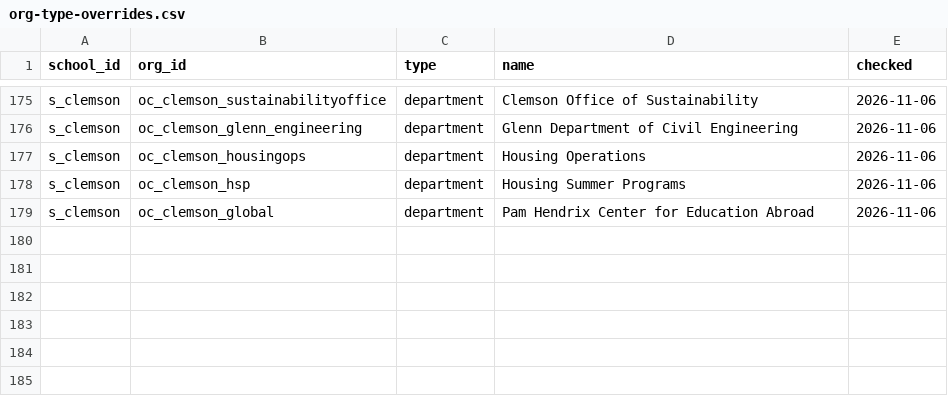
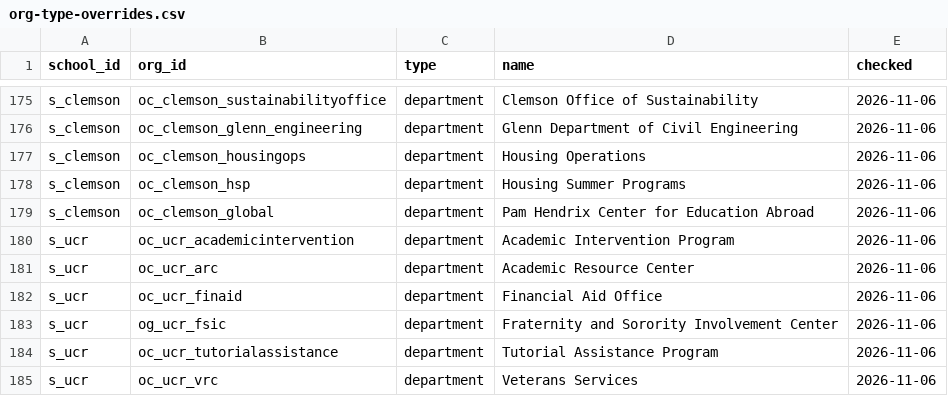
Before and after one commit to chaeyeon573/lumi, a CSV file: server/data/org-type-overrides.csv, drawn as a sheet; only a part is shown, gaps mark what is left out.

```diff
--- a/server/data/org-type-overrides.csv
+++ b/server/data/org-type-overrides.csv
@@ -179 +179,7 @@ s_clemson,oc_clemson_hsp,department,"Housing Summer Programs",2026-11-06
 s_clemson,oc_clemson_global,department,"Pam Hendrix Center for Education Abroad",2026-11-06
+s_ucr,oc_ucr_academicintervention,department,"Academic Intervention Program",2026-11-06
+s_ucr,oc_ucr_arc,department,"Academic Resource Center",2026-11-06
+s_ucr,oc_ucr_finaid,department,"Financial Aid Office",2026-11-06
+s_ucr,og_ucr_fsic,department,"Fraternity and Sorority Involvement Center",2026-11-06
+s_ucr,oc_ucr_tutorialassistance,department,"Tutorial Assistance Program",2026-11-06
+s_ucr,oc_ucr_vrc,department,"Veterans Services",2026-11-06
```
Also changed, not shown: 6 other files.
